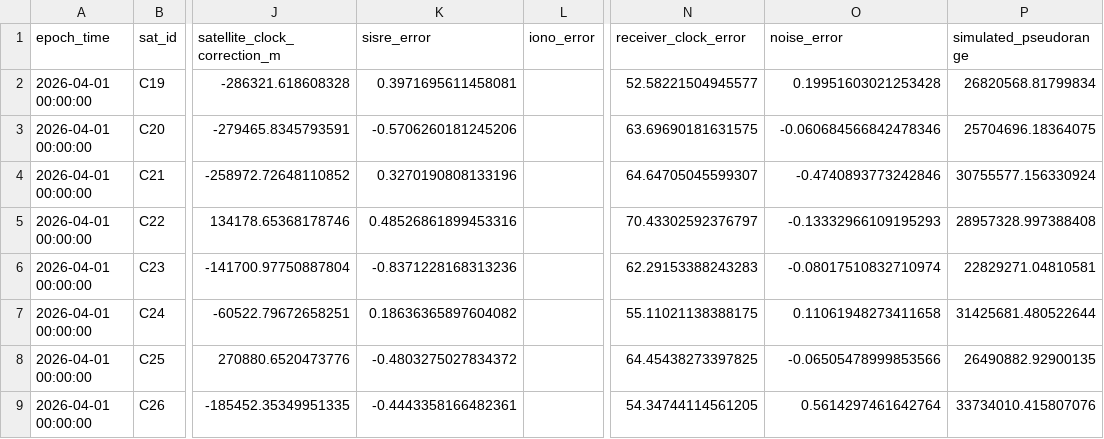
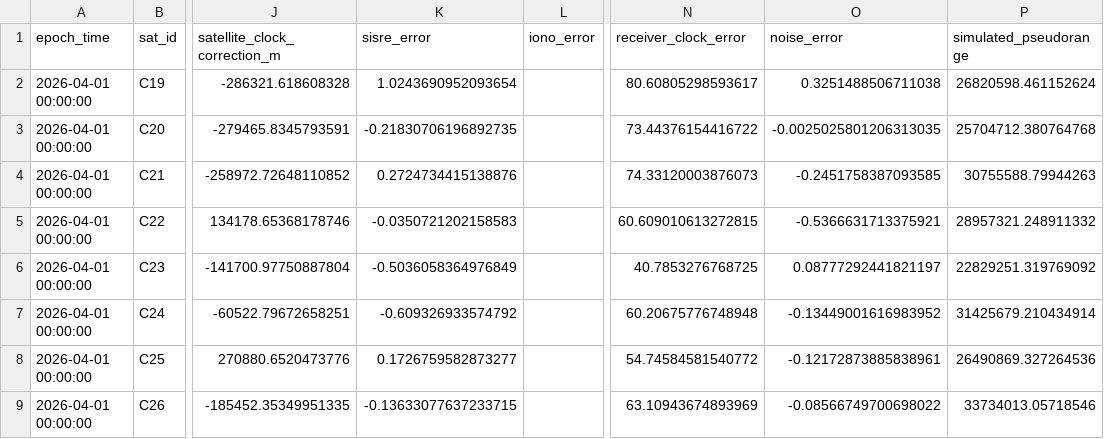
Before and after one commit to bianrui615/AAA, a CSV file: outputs/basic/module2_pseudorange_correction_debug.csv, drawn as a sheet; only a part is shown, gaps mark what is left out; the diff covers the shown part only; the diff names each change by its address in the sheet, - before the commit and + after, or states it on an @@ line.

```diff
--- a/outputs/basic/module2_pseudorange_correction_debug.csv
+++ b/outputs/basic/module2_pseudorange_correction_debug.csv
-K2 (sisre_error): 0.3971695611458081
+K2 (sisre_error): 1.0243690952093654
-N2 (receiver_clock_error): 52.58221504945577
+N2 (receiver_clock_error): 80.60805298593617
-O2 (noise_error): 0.19951603021253428
+O2 (noise_error): 0.3251488506711038
-P2 (simulated_pseudorange): 26820568.81799834
+P2 (simulated_pseudorange): 26820598.461152624
-K3 (sisre_error): -0.5706260181245206
+K3 (sisre_error): -0.21830706196892735
-N3 (receiver_clock_error): 63.69690181631575
+N3 (receiver_clock_error): 73.44376154416722
-O3 (noise_error): -0.060684566842478346
+O3 (noise_error): -0.0025025801206313035
-P3 (simulated_pseudorange): 25704696.18364075
+P3 (simulated_pseudorange): 25704712.380764768
-K4 (sisre_error): 0.3270190808133196
+K4 (sisre_error): 0.2724734415138876
-N4 (receiver_clock_error): 64.64705045599307
+N4 (receiver_clock_error): 74.33120003876073
-O4 (noise_error): -0.4740893773242846
+O4 (noise_error): -0.2451758387093585
-P4 (simulated_pseudorange): 30755577.156330924
+P4 (simulated_pseudorange): 30755588.79944263
-K5 (sisre_error): 0.48526861899453316
+K5 (sisre_error): -0.0350721202158583
-N5 (receiver_clock_error): 70.43302592376797
+N5 (receiver_clock_error): 60.609010613272815
-O5 (noise_error): -0.13332966109195293
+O5 (noise_error): -0.5366631713375921
-P5 (simulated_pseudorange): 28957328.997388408
+P5 (simulated_pseudorange): 28957321.248911332
-K6 (sisre_error): -0.8371228168313236
+K6 (sisre_error): -0.5036058364976849
-N6 (receiver_clock_error): 62.29153388243283
+N6 (receiver_clock_error): 40.7853276768725
-O6 (noise_error): -0.08017510832710974
+O6 (noise_error): 0.08777292441821197
-P6 (simulated_pseudorange): 22829271.04810581
+P6 (simulated_pseudorange): 22829251.319769092
-K7 (sisre_error): 0.18636365897604082
+K7 (sisre_error): -0.609326933574792
-N7 (receiver_clock_error): 55.11021138388175
+N7 (receiver_clock_error): 60.20675776748948
-O7 (noise_error): 0.11061948273411658
+O7 (noise_error): -0.13449001616983952
-P7 (simulated_pseudorange): 31425681.480522644
+P7 (simulated_pseudorange): 31425679.210434914
-K8 (sisre_error): -0.4803275027834372
+K8 (sisre_error): 0.1726759582873277
-N8 (receiver_clock_error): 64.45438273397825
+N8 (receiver_clock_error): 54.74584581540772
-O8 (noise_error): -0.06505478999853566
+O8 (noise_error): -0.12172873885838961
-P8 (simulated_pseudorange): 26490882.92900135
+P8 (simulated_pseudorange): 26490869.327264536
-K9 (sisre_error): -0.4443358166482361
+K9 (sisre_error): -0.13633077637233715
-N9 (receiver_clock_error): 54.34744114561205
+N9 (receiver_clock_error): 63.10943674893969
-O9 (noise_error): 0.5614297461642764
+O9 (noise_error): -0.08566749700698022
-P9 (simulated_pseudorange): 33734010.415807076
+P9 (simulated_pseudorange): 33734013.05718546
```
Also changed, not shown: 92 edited cells elsewhere in this file, outputs/basic/module5_multi_scenario_summary.csv, 38 other files.
